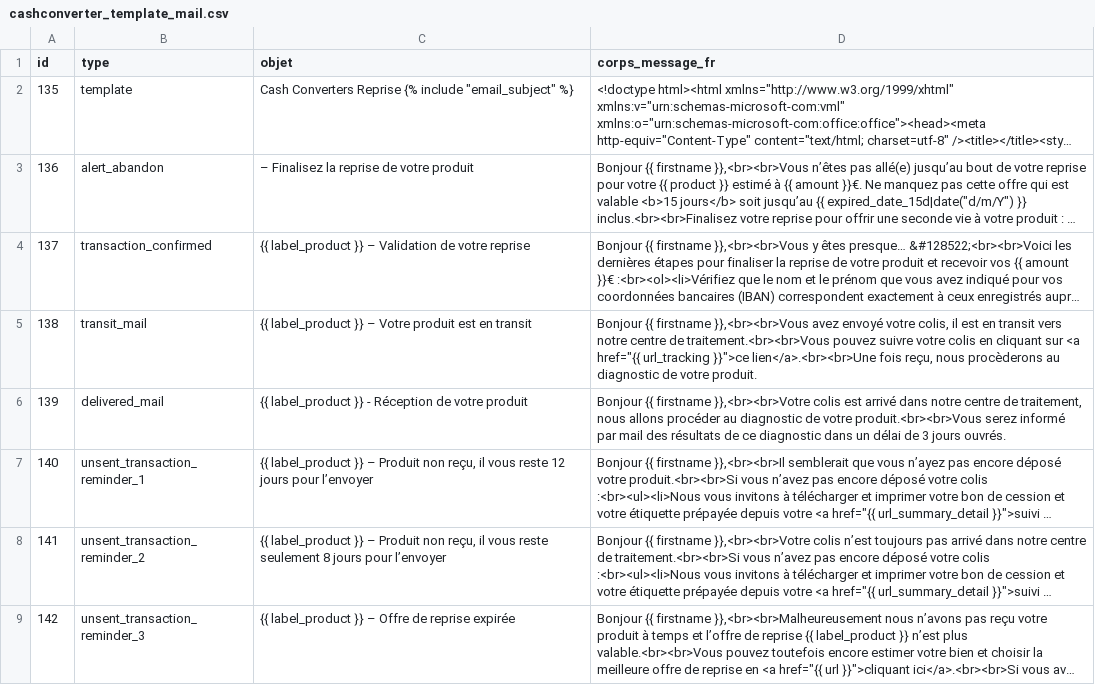
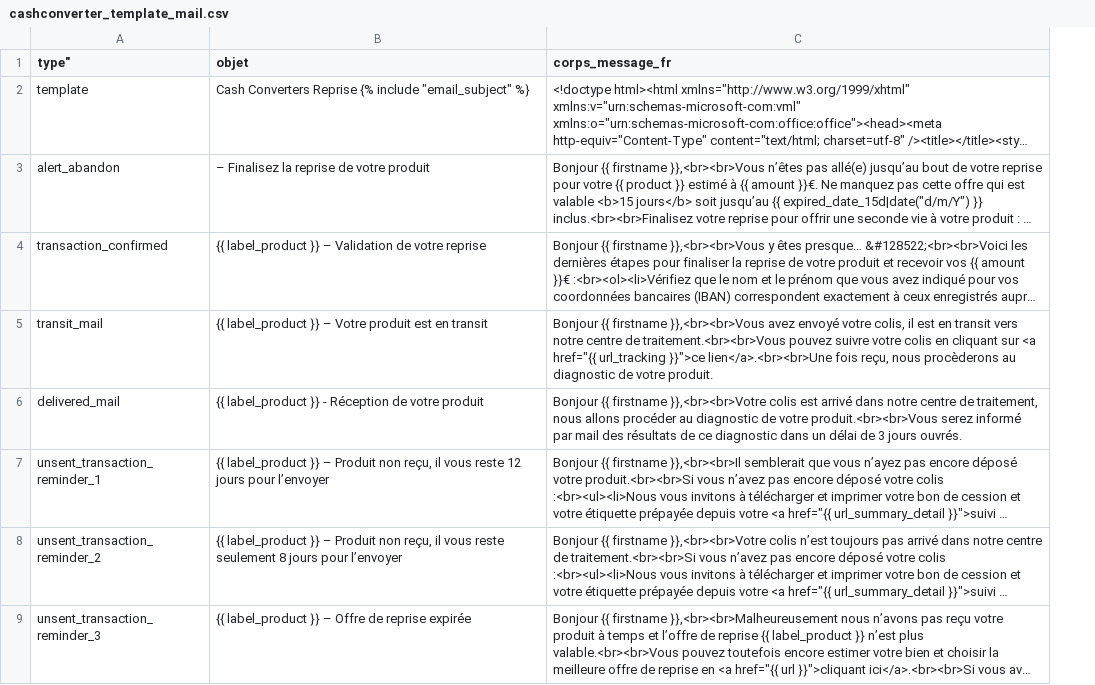
Before and after one commit to anseisdemetz/anseisdemetz.github.io, a CSV file: csv/cashconverter_template_mail.csv, drawn as a sheet; only a part is shown; long unchanged cells end in …; removed rows and columns are numbered as before the commit, all else as after; the diff names each change by its address in the sheet, - before the commit and + after, or states it on an @@ line.

Commit message:
Mise à jour de emails 3

```diff
--- a/csv/cashconverter_template_mail.csv
+++ b/csv/cashconverter_template_mail.csv
-column A (id), rows 2-9: 135 | 136 | 137 | 138 | 139 | 140 | 141 | 142
-A1: type
+A1: type"
```
